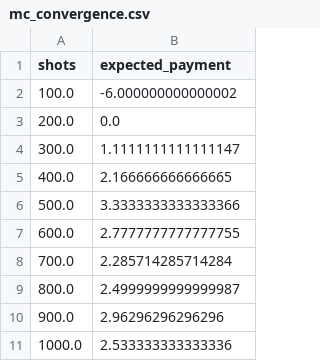
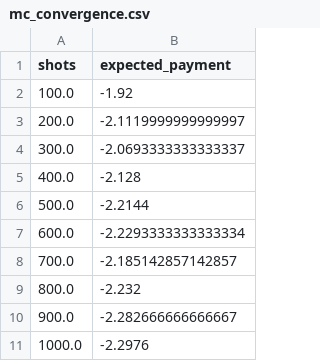
Before and after one commit to AlexFiliakov/knowledge-pricing, a CSV file: mc_convergence.csv, drawn as a sheet.

```diff
--- a/mc_convergence.csv
+++ b/mc_convergence.csv
@@ -1,11 +1,11 @@
 shots,expected_payment
-100.0,-6.000000000000002
-200.0,0.0
-300.0,1.1111111111111147
-400.0,2.166666666666665
-500.0,3.3333333333333366
-600.0,2.7777777777777755
-700.0,2.285714285714284
-800.0,2.4999999999999987
-900.0,2.96296296296296
-1000.0,2.533333333333336
+100.0,-1.92
+200.0,-2.1119999999999997
+300.0,-2.0693333333333337
+400.0,-2.128
+500.0,-2.2144
+600.0,-2.2293333333333334
+700.0,-2.185142857142857
+800.0,-2.232
+900.0,-2.282666666666667
+1000.0,-2.2976
```
Also changed, not shown: 1 other file.
